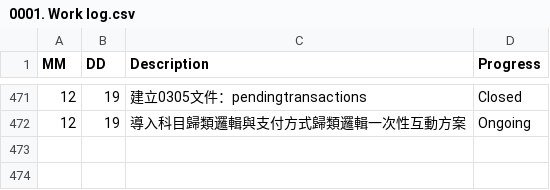
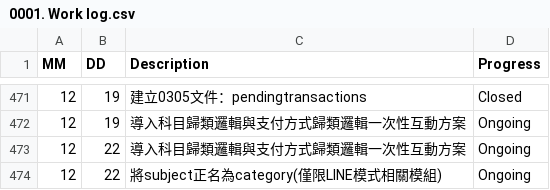
Before and after one commit to AustinLiao69/Project-LCAS-Sandbox, a CSV file: 00. Master_Project document/0001. Work log.csv, drawn as a sheet; only a part is shown, gaps mark what is left out; the diff names each change by its address in the sheet, - before the commit and + after, or states it on an @@ line.

```diff
--- a/00. Master_Project document/0001. Work log.csv
+++ b/00. Master_Project document/0001. Work log.csv
+row 473: 12 | 22 | 導入科目歸類邏輯與支付方式歸類邏輯一次性互動方案 | Ongoing
+row 474: 12 | 22 | 將subject正名為category(僅限LINE模式相關模組) | Ongoing
```
